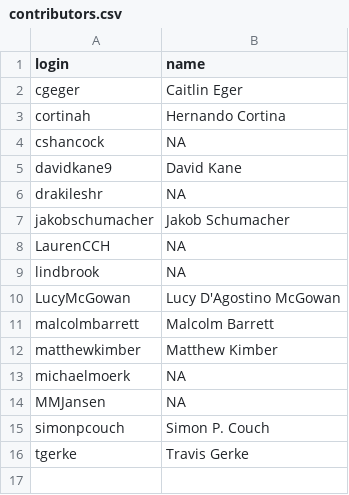
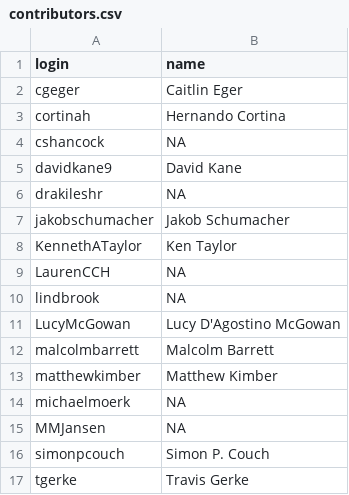
Before and after one commit to r-causal/causal-inference-in-R, a CSV file: contributors.csv, drawn as a sheet.

```diff
--- a/contributors.csv
+++ b/contributors.csv
@@ -7,2 +7,3 @@ drakileshr,NA
 jakobschumacher,Jakob Schumacher
+KennethATaylor,Ken Taylor
 LaurenCCH,NA
```
